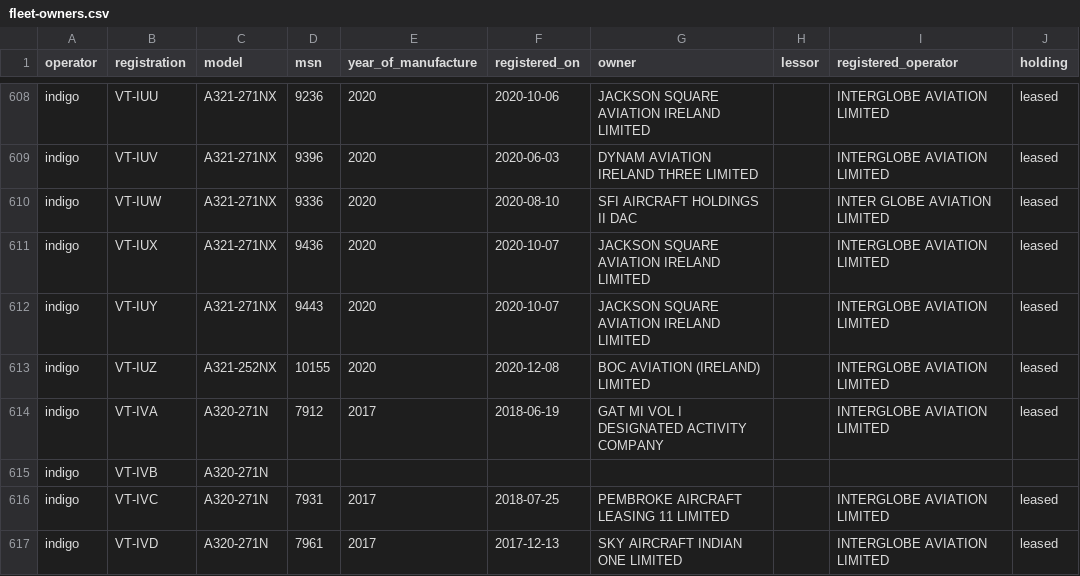
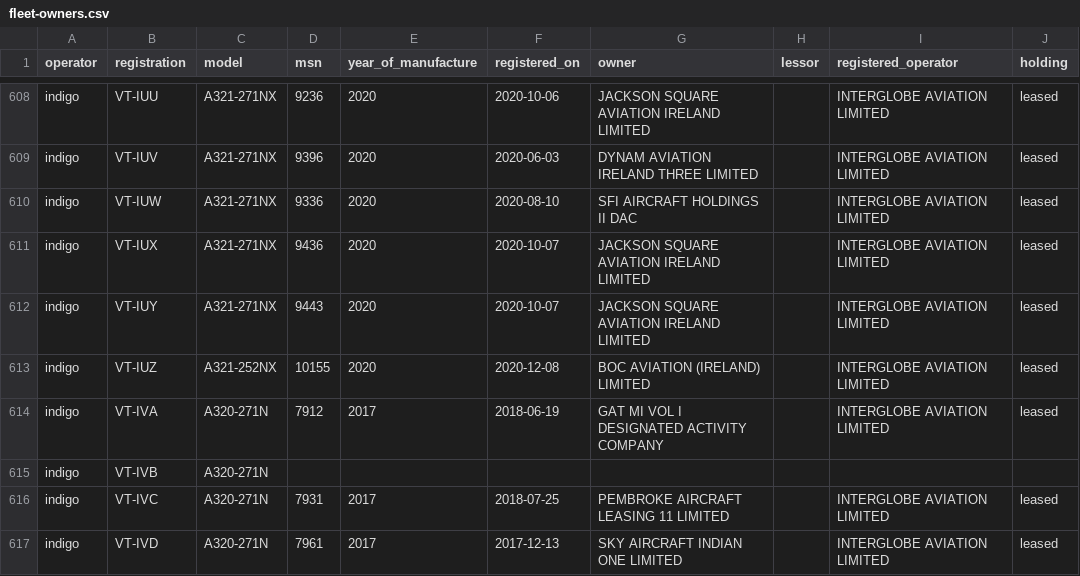
Before and after one commit to knowmoreindia/open-data, a CSV file: aviation/data/dgca/fleet-owners.csv, drawn as a sheet; only a part is shown, gaps mark what is left out; the diff covers the shown part only.

```diff
--- a/aviation/data/dgca/fleet-owners.csv
+++ b/aviation/data/dgca/fleet-owners.csv
@@ -609,3 +609,3 @@ indigo,VT-IUU,A321-271NX,9236,2020,2020-10-06,JACKSON SQUARE AVIATION IRELAND LI
 indigo,VT-IUV,A321-271NX,9396,2020,2020-06-03,DYNAM AVIATION IRELAND THREE LIMITED,,INTERGLOBE AVIATION LIMITED,leased
-indigo,VT-IUW,A321-271NX,9336,2020,2020-08-10,SFI AIRCRAFT HOLDINGS II DAC,,INTER GLOBE AVIATION LIMITED,leased
+indigo,VT-IUW,A321-271NX,9336,2020,2020-08-10,SFI AIRCRAFT HOLDINGS II DAC,,INTERGLOBE AVIATION LIMITED,leased
 indigo,VT-IUX,A321-271NX,9436,2020,2020-10-07,JACKSON SQUARE AVIATION IRELAND LIMITED,,INTERGLOBE AVIATION LIMITED,leased
```
Also changed, not shown: 12 edited cells elsewhere in this file, 1 other file.
